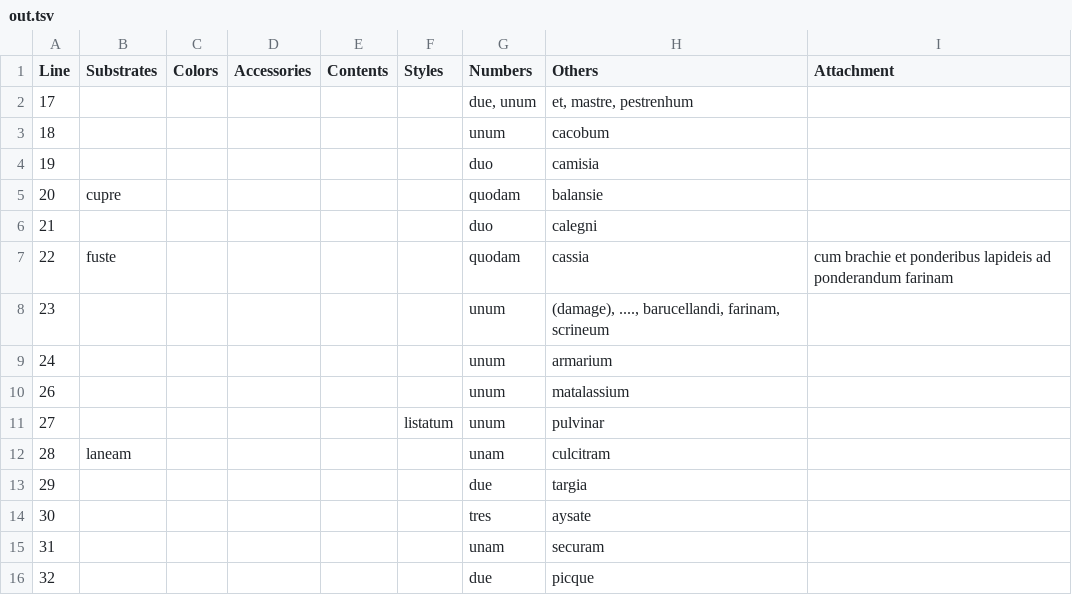
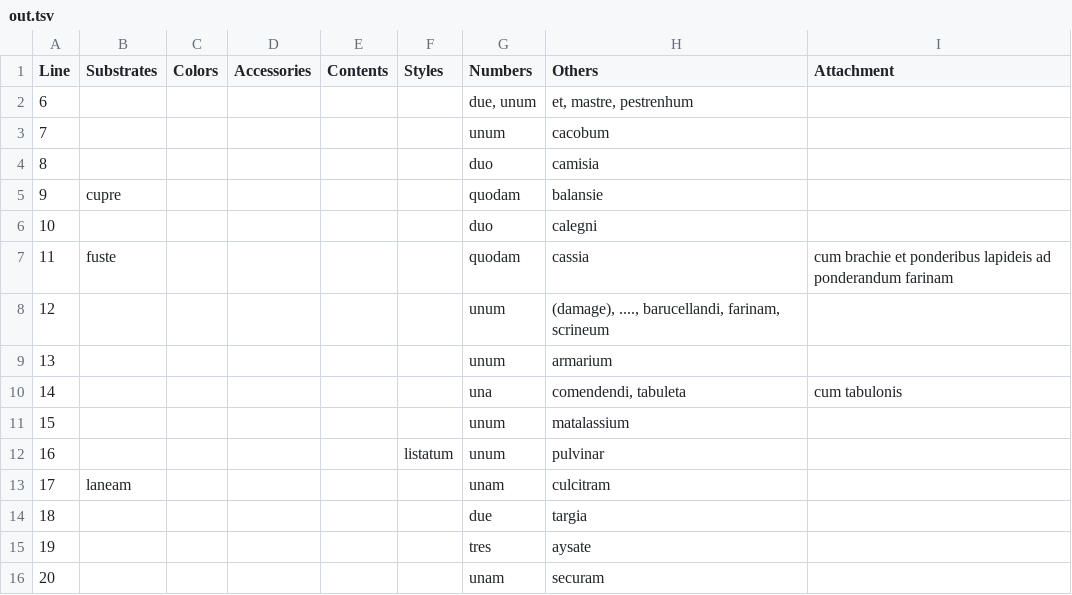
Before and after one commit to rjaquino/Latin-Inventories, a TSV file: out.tsv, drawn as a sheet; only a part is shown; the shorter side is filled out with more unchanged rows; the diff names each change by its address in the sheet, - before the commit and + after, or states it on an @@ line.

Commit message:
finds inventory first, adjusted to have accessories and attachent in same column

```diff
--- a/out.tsv
+++ b/out.tsv
@@ column A (Line) renumbered from row 2 down @@
+row 10: 14 |  |  |  |  |  | una | comendendi, tabuleta | cum tabulonis
```
Also changed, not shown: 1 other file.
